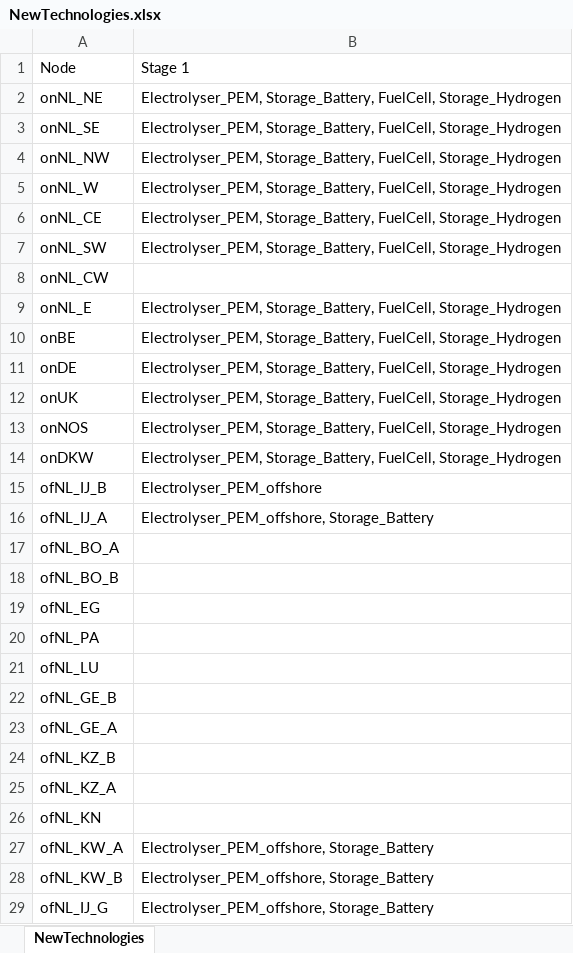
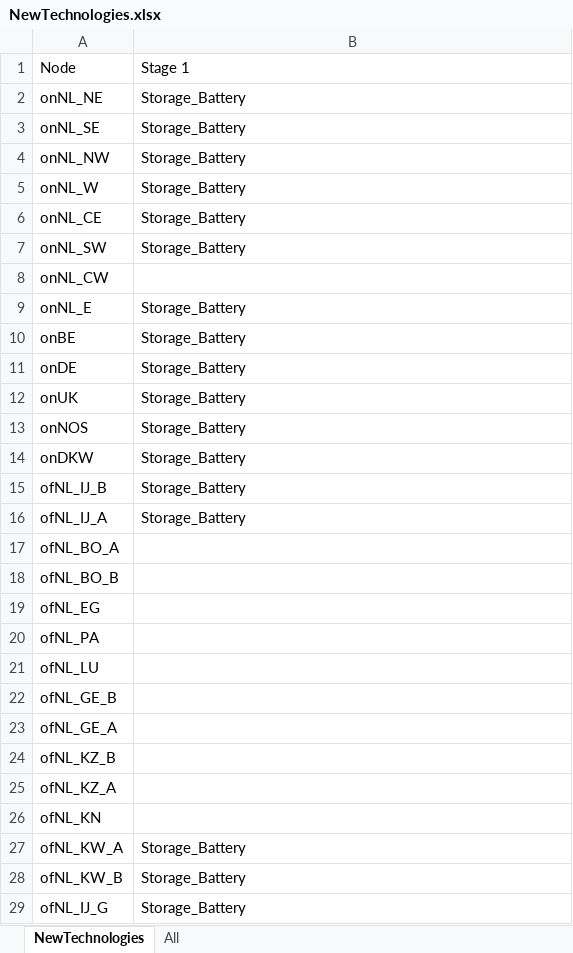
Before and after one commit to UU-ER/AdOpT-NET0, an Excel workbook: cases/NorthSea/NewTechnologies/NewTechnologies.xlsx, sheet NewTechnologies, drawn as a sheet; values as stored, in another font and other column widths than the file's, no borders; the diff names each change by its address in the sheet, - before the commit and + after, or states it on an @@ line.

```diff
--- a/cases/NorthSea/NewTechnologies/NewTechnologies.xlsx (sheet NewTechnologies)
+++ b/cases/NorthSea/NewTechnologies/NewTechnologies.xlsx (sheet NewTechnologies)
+sheet tab: All
-B2:B7: Electrolyser_PEM, Storage_Battery, FuelCell, Storage_Hydrogen
+B2:B7: Storage_Battery
-B9:B14: Electrolyser_PEM, Storage_Battery, FuelCell, Storage_Hydrogen
+B9:B14: Storage_Battery
-B15: Electrolyser_PEM_offshore
+B15: Storage_Battery
-B16: Electrolyser_PEM_offshore, Storage_Battery
+B16: Storage_Battery
-B27:B29: Electrolyser_PEM_offshore, Storage_Battery
+B27:B29: Storage_Battery
```
Also changed, not shown: 11 other files.
